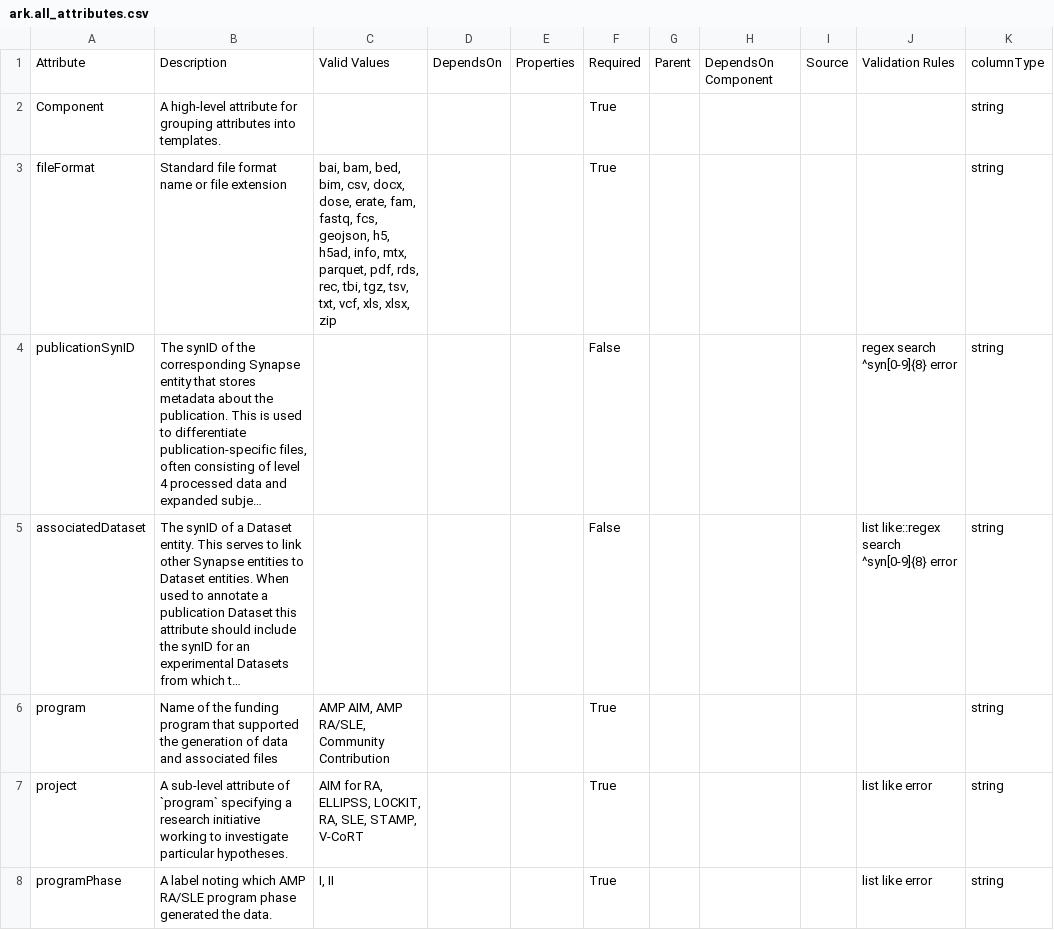
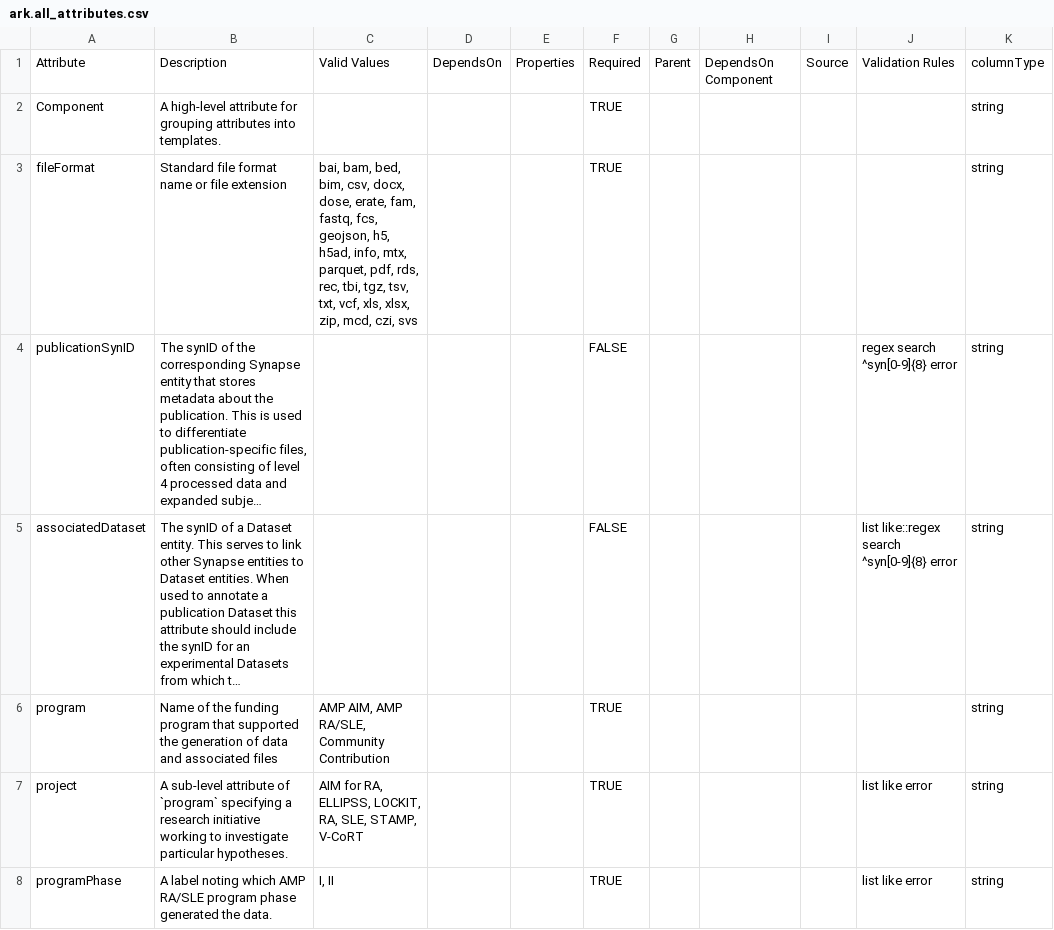
Before and after one commit to ARK-Portal/data_model, a CSV file: ark.all_attributes.csv, drawn as a sheet; only a part is shown; long unchanged cells end in …; the diff covers the shown part only; the diff names each change by its address in the sheet, - before the commit and + after, or states it on an @@ line.

```diff
--- a/ark.all_attributes.csv
+++ b/ark.all_attributes.csv
-F2:F3: True
+F2:F3: TRUE
-C3: …xls, xlsx, zip
+C3: …xls, xlsx, zip, mcd, czi, svs
-F4:F5: False
+F4:F5: FALSE
-F6:F8: True
+F6:F8: TRUE
```
Also changed, not shown: 101 edited cells elsewhere in this file, 1 other file.
